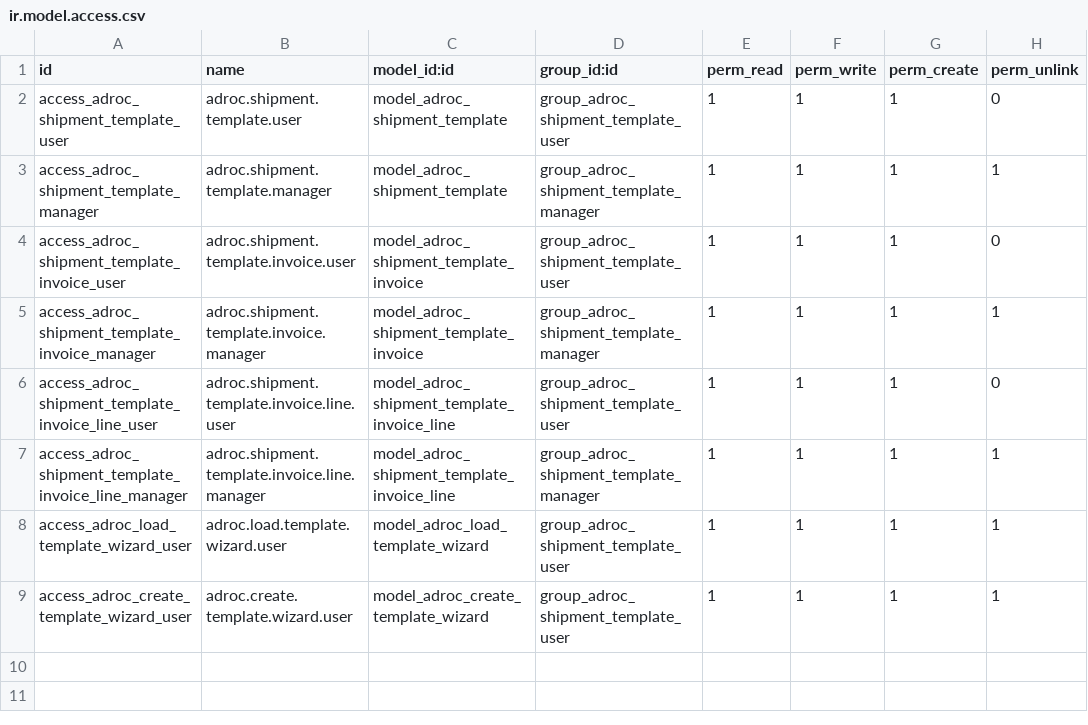
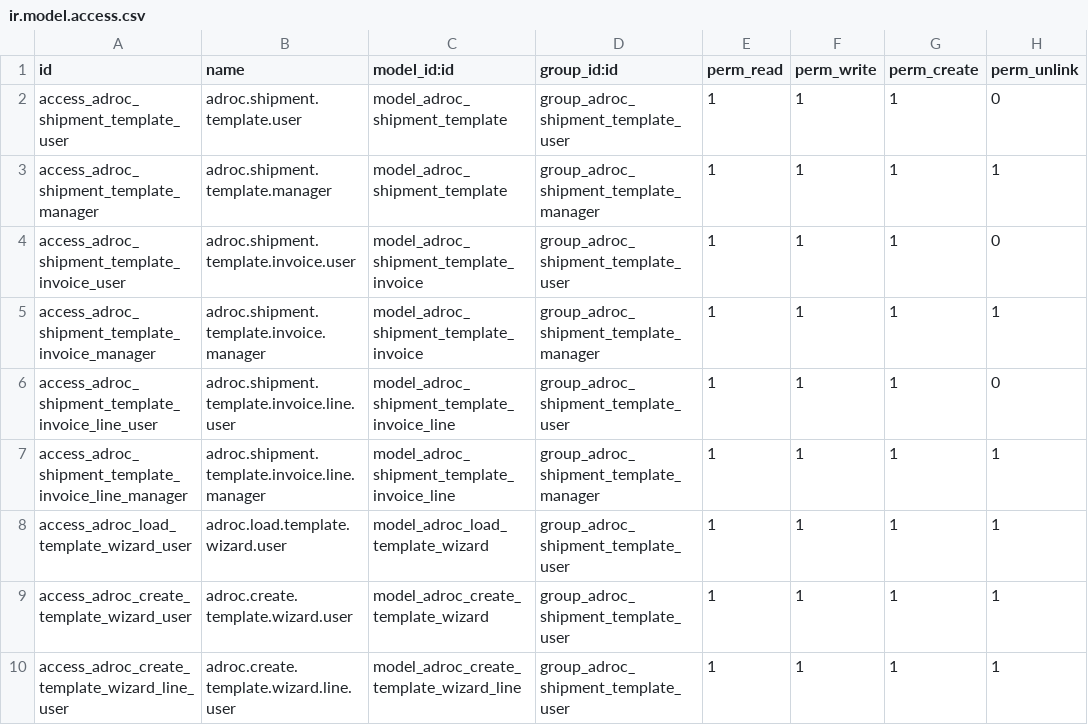
Before and after one commit to Adr-oc/adroc_shipment_template, a CSV file: security/ir.model.access.csv, drawn as a sheet; the diff names each change by its address in the sheet, - before the commit and + after, or states it on an @@ line.

Commit message:
wizzard json template version

```diff
--- a/security/ir.model.access.csv
+++ b/security/ir.model.access.csv
+row 10: access_adroc_create_template_wizard_line_user | adroc.create.template.wizard.line.user | model_adroc_create_template_wizard_line | group_adroc_shipment_template_user | 1 | 1 | 1 | 1
```
Also changed, not shown: 5 other files.
